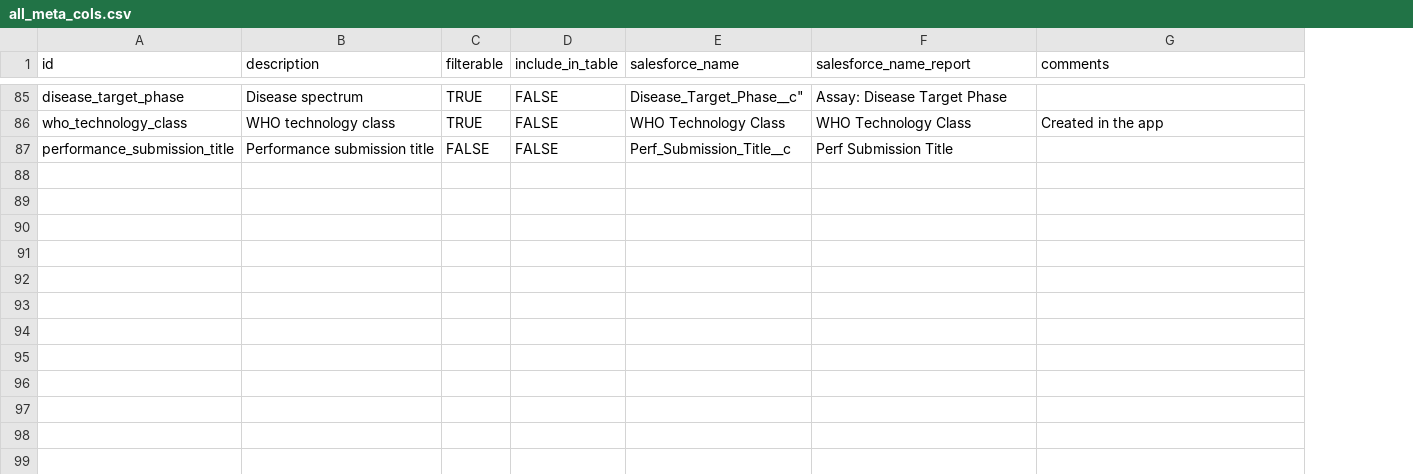
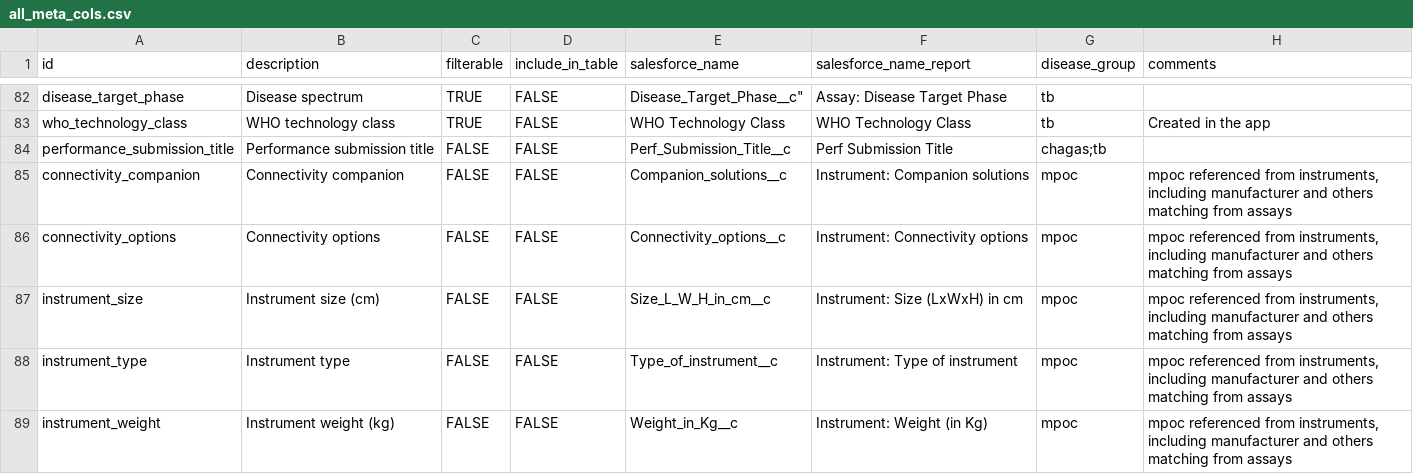
Before and after one commit to finddx/FINDtestdirData, a CSV file: data/testdir_explorer/all_meta_cols.csv, drawn as a sheet; only a part is shown, gaps mark what is left out; the diff covers the shown part only; the diff names each change by its address in the sheet, - before the commit and + after, or states it on an @@ line.

Commit message:
Add disease groups

```diff
--- a/data/testdir_explorer/all_meta_cols.csv
+++ b/data/testdir_explorer/all_meta_cols.csv
+column G (disease_group), rows 82-84: tb | tb | chagas;tb
+row 85: connectivity_companion | Connectivity companion | FALSE | FALSE | Companion_solutions__c | Instrument: Companion solutions | mpoc | mpoc referenced from instruments, including manufacturer and others matching from assays
+row 86: connectivity_options | Connectivity options | FALSE | FALSE | Connectivity_options__c | Instrument: Connectivity options | mpoc | mpoc referenced from instruments, including manufacturer and others matching from assays
+row 87: instrument_size | Instrument size (cm) | FALSE | FALSE | Size_L_W_H_in_cm__c | Instrument: Size (LxWxH) in cm | mpoc | mpoc referenced from instruments, including manufacturer and others matching from assays
+row 88: instrument_type | Instrument type | FALSE | FALSE | Type_of_instrument__c | Instrument: Type of instrument | mpoc | mpoc referenced from instruments, including manufacturer and others matching from assays
+row 89: instrument_weight | Instrument weight (kg) | FALSE | FALSE | Weight_in_Kg__c | Instrument: Weight (in Kg) | mpoc | mpoc referenced from instruments, including manufacturer and others matching from assays
```
Also changed, not shown: 5 added rows, 3 removed rows and 1 edited cell elsewhere in this file, 1 other file.
